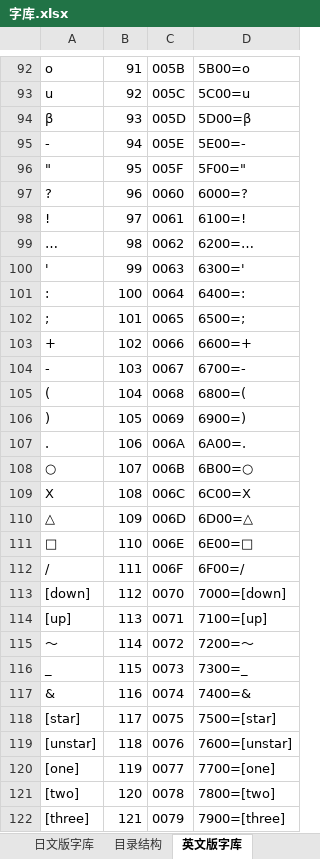
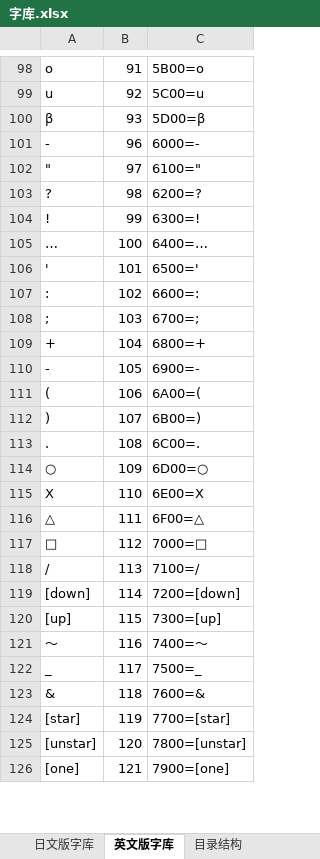
Before and after one commit to jywjyw/harvestmoon-hack, an Excel workbook: doc/字库.xlsx, sheet 英文版字库, drawn as a sheet; only a part is shown, gaps mark what is left out; values as stored, in another font and other column widths than the file's, no borders; charts and pictures not drawn; removed rows and columns are numbered as before the commit, all else as after; the diff covers the shown part only; the diff names each change by its address in the sheet, - before the commit and + after, or states it on an @@ line.

```diff
--- a/doc/字库.xlsx (sheet 英文版字库)
+++ b/doc/字库.xlsx (sheet 英文版字库)
@@ sheet tab order changed: 日文版字库 | 英文版字库 | 目录结构 @@
-column C, rows 92-94: 005B | 005C | 005D; rows 97-122: 0060 | 0061 | 0062 | 0063 | 0064 | 0065 | 0066 | 0067 | 0068 | 0069 | 006A | 006B | 006C | 006D | 006E | 006F | 0070 | 0071 | 0072 | 0073 | 0074 | 0075 | 0076 | 0077 | 0078 | 0079
-row 95: - | 94 | 005E | 5E00=-
-row 96: " | 95 | 005F | 5F00="
@@ column A renumbered between rows 101 and 146 @@
-C101: 6000=?
+C101: 6000=-
-C102: 6100=!
+C102: 6100="
-C103: 6200=…
+C103: 6200=?
-C104: 6300='
+C104: 6300=!
-C105: 6400=:
+C105: 6400=…
-C106: 6500=;
+C106: 6500='
-C107: 6600=+
+C107: 6600=:
-C108: 6700=-
+C108: 6700=;
-C109: 6800=(
+C109: 6800=+
-C110: 6900=)
+C110: 6900=-
-C111: 6A00=.
+C111: 6A00=(
-C112: 6B00=○
+C112: 6B00=)
-C113: 6C00=X
+C113: 6C00=.
-C114: 6D00=△
+C114: 6D00=○
-C115: 6E00=□
+C115: 6E00=X
-C116: 6F00=/
+C116: 6F00=△
-C117: 7000=[down]
+C117: 7000=□
-C118: 7100=[up]
+C118: 7100=/
-C119: 7200=～
+C119: 7200=[down]
-C120: 7300=_
+C120: 7300=[up]
-C121: 7400=&
+C121: 7400=～
-C122: 7500=[star]
+C122: 7500=_
-C123: 7600=[unstar]
+C123: 7600=&
-C124: 7700=[one]
+C124: 7700=[star]
-C125: 7800=[two]
+C125: 7800=[unstar]
-C126: 7900=[three]
+C126: 7900=[one]
```
Also changed, not shown: 3 added rows, 5 moved rows and 20 edited cells elsewhere in this sheet, sheet 目录结构, sheet 日文版字库, formulas that keep their value, charts or pictures, 37 other files.
